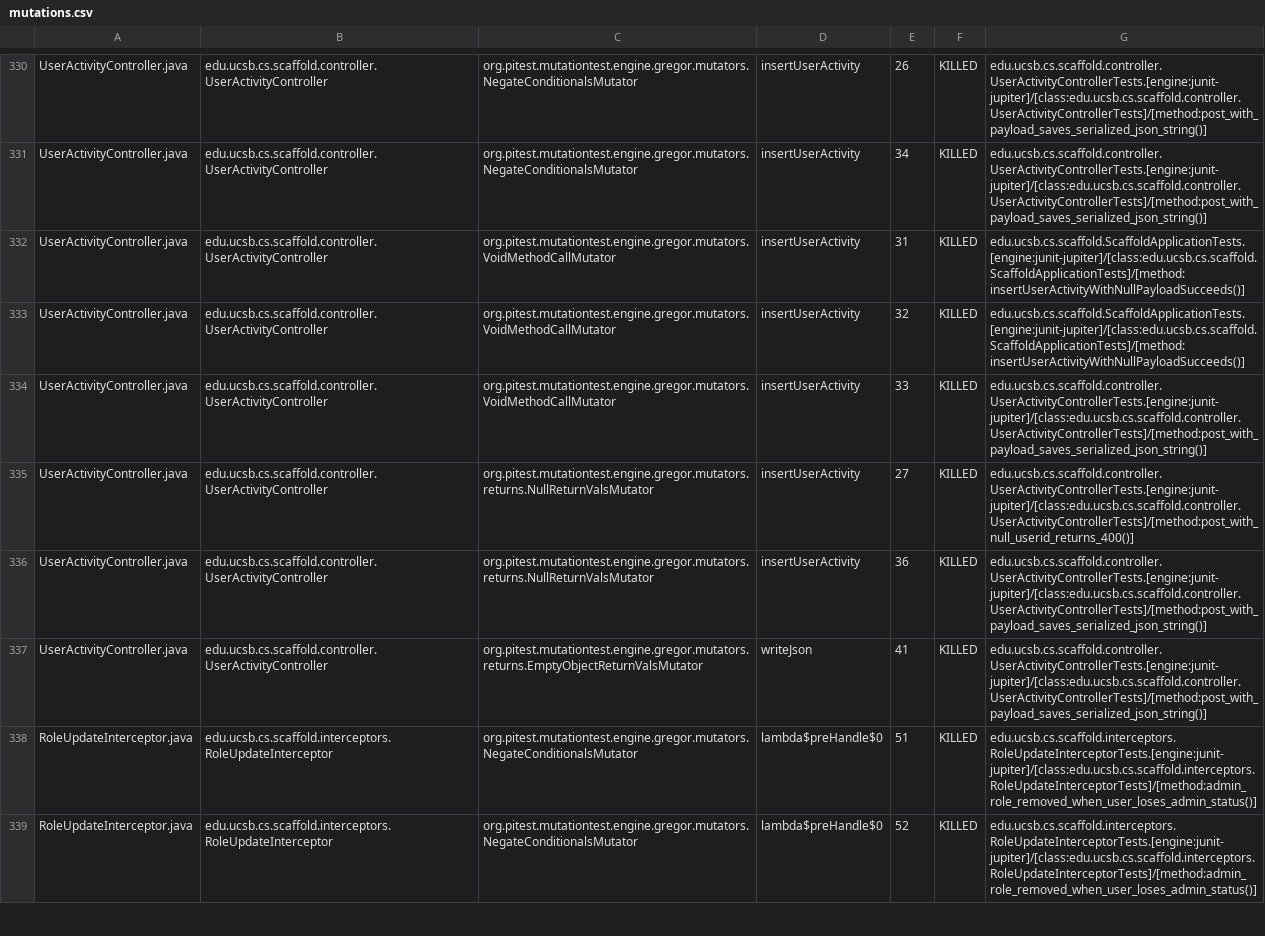
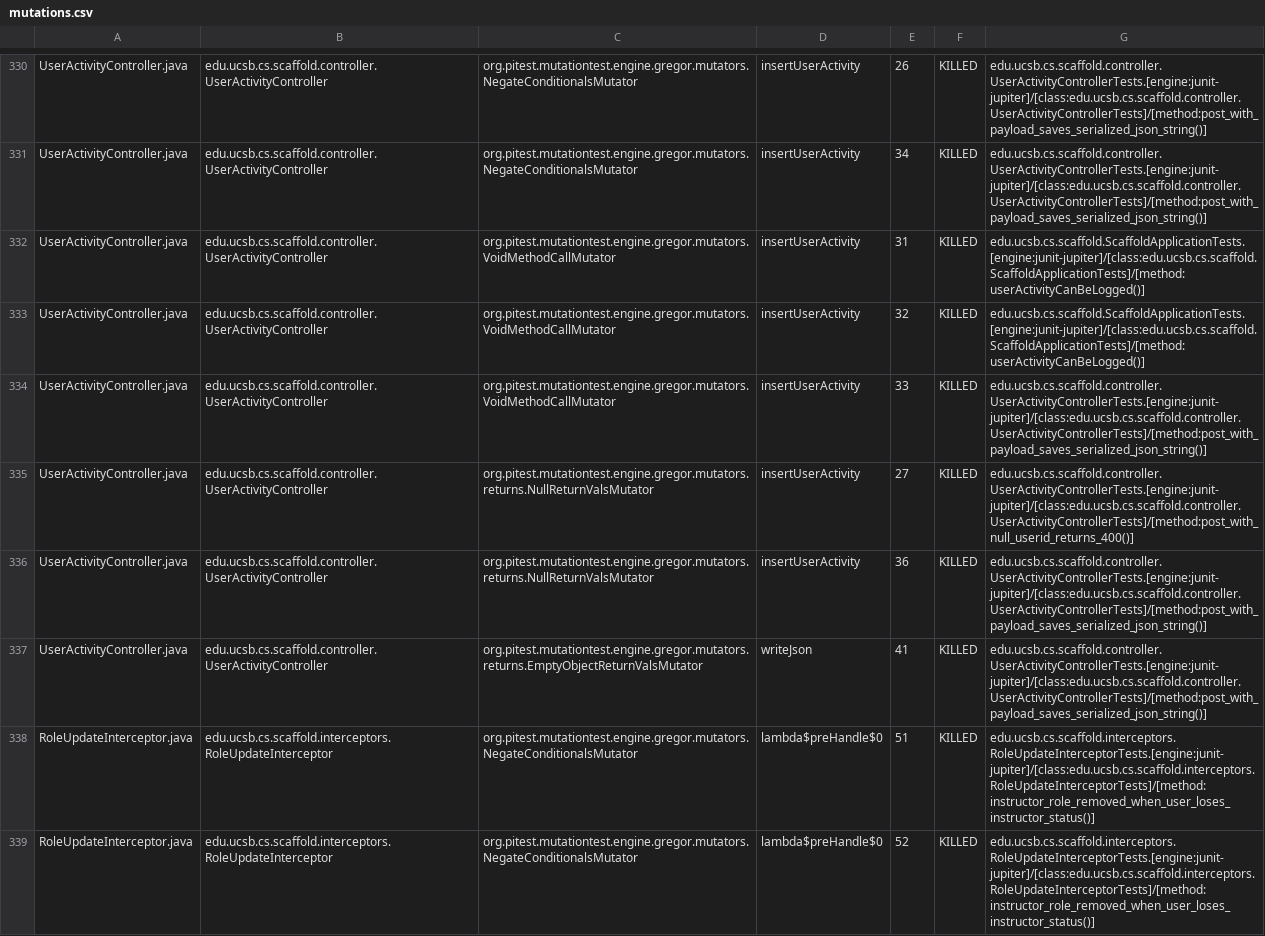
Before and after one commit to ucsb-cs156/proj-scaffold, a CSV file: prs/17/pitest/mutations.csv, drawn as a sheet; only a part is shown, gaps mark what is left out; the diff covers the shown part only.

Commit message:
Deploying to gh-pages from @ ucsb-cs156/proj-scaffold@c65cbcacf2c7dd577cdf81bf74624788189c51de 🚀

```diff
--- a/prs/17/pitest/mutations.csv
+++ b/prs/17/pitest/mutations.csv
@@ -331,4 +331,4 @@ UserActivityController.java,edu.ucsb.cs.scaffold.controller.UserActivityControll
 UserActivityController.java,edu.ucsb.cs.scaffold.controller.UserActivityController,org.pitest.mutationtest.engine.gregor.mutators.NegateConditionalsMutator,insertUserActivity,34,KILLED,edu.ucsb.cs.scaffold.controller.UserActivityControllerTests.[engine:junit-jupiter]/[class:edu.ucsb.cs.scaffold.controller.UserActivityControllerTests]/[method:post_with_payload_saves_serialized_json_string()]
-UserActivityController.java,edu.ucsb.cs.scaffold.controller.UserActivityController,org.pitest.mutationtest.engine.gregor.mutators.VoidMethodCallMutator,insertUserActivity,31,KILLED,edu.ucsb.cs.scaffold.ScaffoldApplicationTests.[engine:junit-jupiter]/[class:edu.ucsb.cs.scaffold.ScaffoldApplicationTests]/[method:insertUserActivityWithNullPayloadSucceeds()]
-UserActivityController.java,edu.ucsb.cs.scaffold.controller.UserActivityController,org.pitest.mutationtest.engine.gregor.mutators.VoidMethodCallMutator,insertUserActivity,32,KILLED,edu.ucsb.cs.scaffold.ScaffoldApplicationTests.[engine:junit-jupiter]/[class:edu.ucsb.cs.scaffold.ScaffoldApplicationTests]/[method:insertUserActivityWithNullPayloadSucceeds()]
+UserActivityController.java,edu.ucsb.cs.scaffold.controller.UserActivityController,org.pitest.mutationtest.engine.gregor.mutators.VoidMethodCallMutator,insertUserActivity,31,KILLED,edu.ucsb.cs.scaffold.ScaffoldApplicationTests.[engine:junit-jupiter]/[class:edu.ucsb.cs.scaffold.ScaffoldApplicationTests]/[method:userActivityCanBeLogged()]
+UserActivityController.java,edu.ucsb.cs.scaffold.controller.UserActivityController,org.pitest.mutationtest.engine.gregor.mutators.VoidMethodCallMutator,insertUserActivity,32,KILLED,edu.ucsb.cs.scaffold.ScaffoldApplicationTests.[engine:junit-jupiter]/[class:edu.ucsb.cs.scaffold.ScaffoldApplicationTests]/[method:userActivityCanBeLogged()]
 UserActivityController.java,edu.ucsb.cs.scaffold.controller.UserActivityController,org.pitest.mutationtest.engine.gregor.mutators.VoidMethodCallMutator,insertUserActivity,33,KILLED,edu.ucsb.cs.scaffold.controller.UserActivityControllerTests.[engine:junit-jupiter]/[class:edu.ucsb.cs.scaffold.controller.UserActivityControllerTests]/[method:post_with_payload_saves_serialized_json_string()]
@@ -337,3 +337,3 @@ UserActivityController.java,edu.ucsb.cs.scaffold.controller.UserActivityControll
 UserActivityController.java,edu.ucsb.cs.scaffold.controller.UserActivityController,org.pitest.mutationtest.engine.gregor.mutators.returns.EmptyObjectReturnValsMutator,writeJson,41,KILLED,edu.ucsb.cs.scaffold.controller.UserActivityControllerTests.[engine:junit-jupiter]/[class:edu.ucsb.cs.scaffold.controller.UserActivityControllerTests]/[method:post_with_payload_saves_serialized_json_string()]
-RoleUpdateInterceptor.java,edu.ucsb.cs.scaffold.interceptors.RoleUpdateInterceptor,org.pitest.mutationtest.engine.gregor.mutators.NegateConditionalsMutator,lambda$preHandle$0,51,KILLED,edu.ucsb.cs.scaffold.interceptors.RoleUpdateInterceptorTests.[engine:junit-jupiter]/[class:edu.ucsb.cs.scaffold.interceptors.RoleUpdateInterceptorTests]/[method:admin_role_removed_when_user_loses_admin_status()]
-RoleUpdateInterceptor.java,edu.ucsb.cs.scaffold.interceptors.RoleUpdateInterceptor,org.pitest.mutationtest.engine.gregor.mutators.NegateConditionalsMutator,lambda$preHandle$0,52,KILLED,edu.ucsb.cs.scaffold.interceptors.RoleUpdateInterceptorTests.[engine:junit-jupiter]/[class:edu.ucsb.cs.scaffold.interceptors.RoleUpdateInterceptorTests]/[method:admin_role_removed_when_user_loses_admin_status()]
+RoleUpdateInterceptor.java,edu.ucsb.cs.scaffold.interceptors.RoleUpdateInterceptor,org.pitest.mutationtest.engine.gregor.mutators.NegateConditionalsMutator,lambda$preHandle$0,51,KILLED,edu.ucsb.cs.scaffold.interceptors.RoleUpdateInterceptorTests.[engine:junit-jupiter]/[class:edu.ucsb.cs.scaffold.interceptors.RoleUpdateInterceptorTests]/[method:instructor_role_removed_when_user_loses_instructor_status()]
+RoleUpdateInterceptor.java,edu.ucsb.cs.scaffold.interceptors.RoleUpdateInterceptor,org.pitest.mutationtest.engine.gregor.mutators.NegateConditionalsMutator,lambda$preHandle$0,52,KILLED,edu.ucsb.cs.scaffold.interceptors.RoleUpdateInterceptorTests.[engine:junit-jupiter]/[class:edu.ucsb.cs.scaffold.interceptors.RoleUpdateInterceptorTests]/[method:instructor_role_removed_when_user_loses_instructor_status()]
```
Also changed, not shown: 24 edited cells elsewhere in this file, 33 other files.
